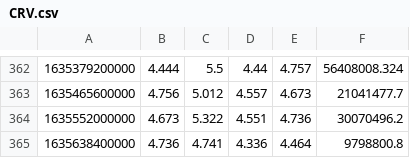
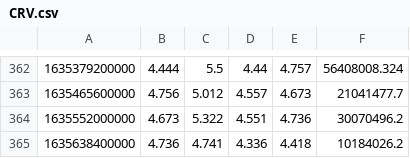
Before and after one commit to partylikeits1983/RaspiEconBot, a CSV file: Binance/CRV.csv, drawn as a sheet; only a part is shown, gaps mark what is left out.

```diff
--- a/Binance/CRV.csv
+++ b/Binance/CRV.csv
@@ -364,2 +364,2 @@
 1635552000000,4.673,5.322,4.551,4.736,30070496.2
-1635638400000,4.736,4.741,4.336,4.464,9798800.8
+1635638400000,4.736,4.741,4.336,4.418,10184026.2
```
Also changed, not shown: Binance/BTC.csv, Binance/ETH.csv, 9 other files.
